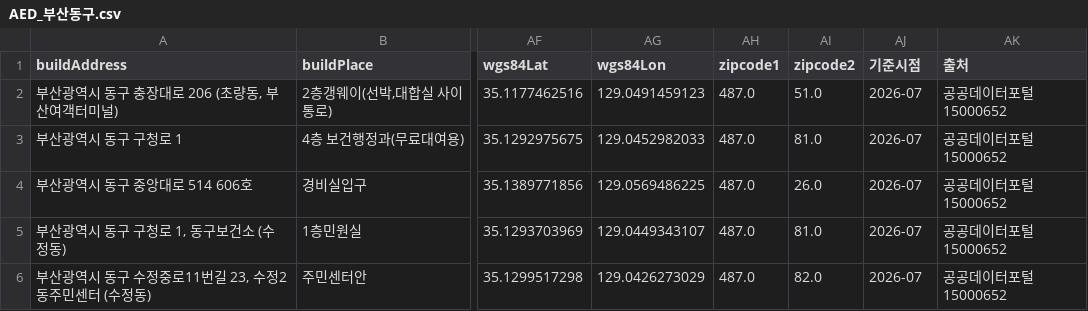
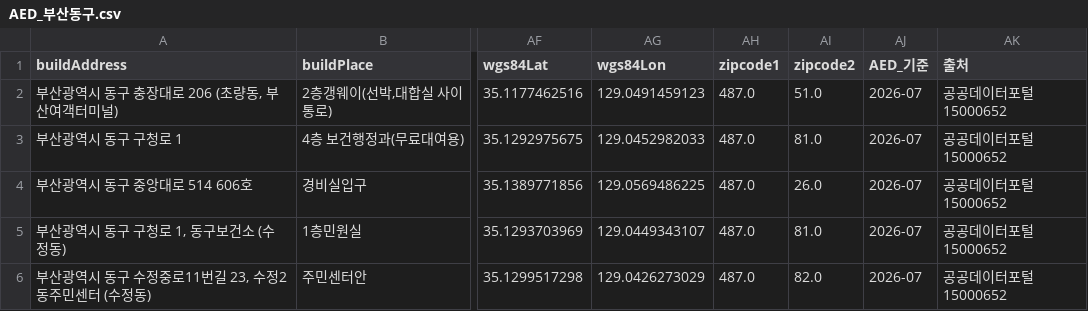
Before and after one commit to 2026-PNU-AI-StudyGroup/2026-pnuai-studygroup-05, a CSV file: data/AED_부산동구.csv, drawn as a sheet; only a part is shown, gaps mark what is left out; the diff names each change by its address in the sheet, - before the commit and + after, or states it on an @@ line.

```diff
--- a/data/AED_부산동구.csv
+++ b/data/AED_부산동구.csv
-AJ1: 기준시점
+AJ1: AED_기준
```
Also changed, not shown: data/AED_신규배치후보.csv, data/이송병원_3곳.csv, 4 other files.
